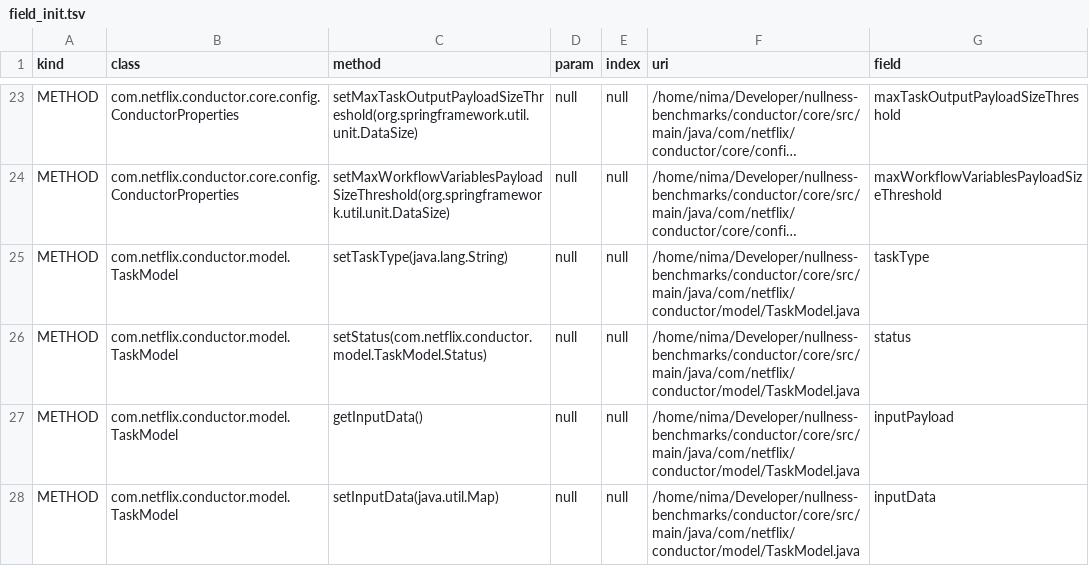
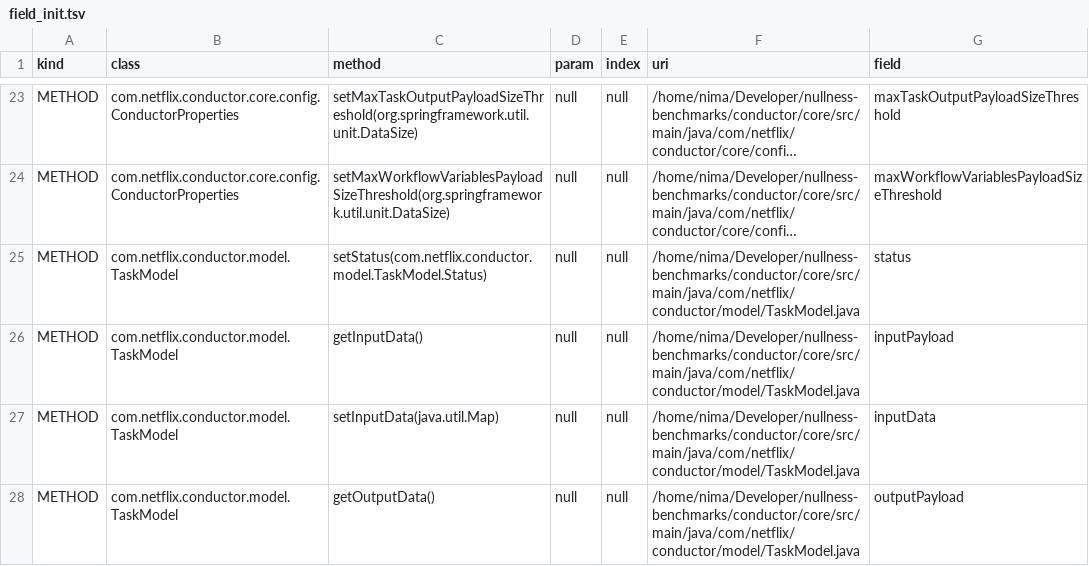
Before and after one commit to nimakarimipour/conductor, a TSV file: annotator-out/0/field_init.tsv, drawn as a sheet; only a part is shown, gaps mark what is left out; the shorter side is filled out with more unchanged rows; long unchanged cells end in …; the diff names each change by its address in the sheet, - before the commit and + after, or states it on an @@ line.

```diff
--- a/annotator-out/0/field_init.tsv
+++ b/annotator-out/0/field_init.tsv
-row 25: METHOD | com.netflix.conductor.model.TaskModel | setTaskType(java.lang.String) | null | null | /home/nima/Developer/nullness-benchmarks/conductor/core/src/main/java/com/netflix/conductor/model/TaskModel.java | taskType
```
Also changed, not shown: annotator-out/0/errors.tsv, 11 other files.
